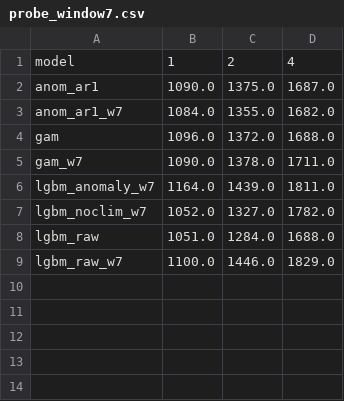
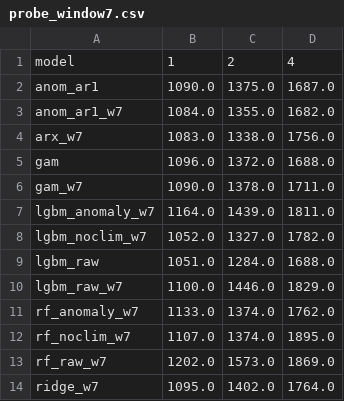
Before and after one commit to irvine-qn/Group03_STAT3013_R11, a CSV file: results/tables/probe_window7.csv, drawn as a sheet; the diff names each change by its address in the sheet, - before the commit and + after, or states it on an @@ line.

```diff
--- a/results/tables/probe_window7.csv
+++ b/results/tables/probe_window7.csv
+row 4: arx_w7 | 1083.0 | 1338.0 | 1756.0
+row 11: rf_anomaly_w7 | 1133.0 | 1374.0 | 1762.0
+row 12: rf_noclim_w7 | 1107.0 | 1374.0 | 1895.0
+row 13: rf_raw_w7 | 1202.0 | 1573.0 | 1869.0
+row 14: ridge_w7 | 1095.0 | 1402.0 | 1764.0
```
Also changed, not shown: results/tables/probe_by_magnitude_h2.csv, results/tables/probe_by_phase_h2.csv, 5 other files.
